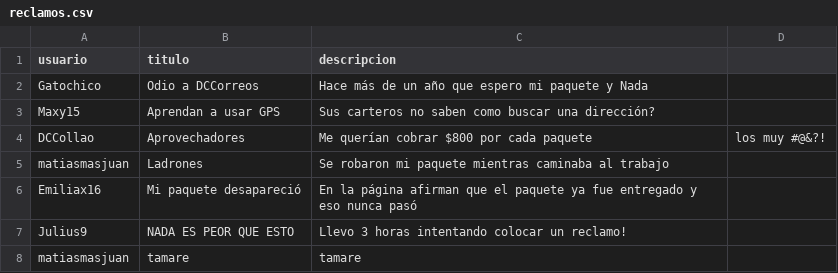
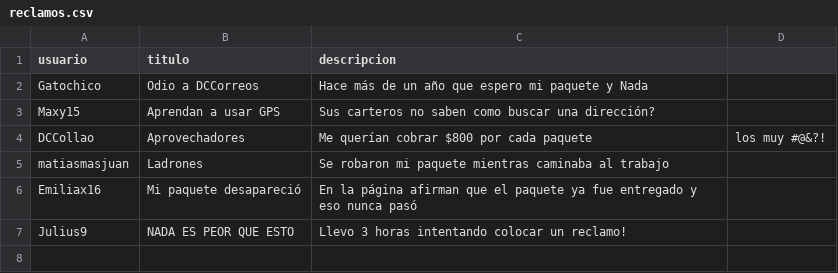
Before and after one commit to 333k444/ENTREGAS-IIC2233-2, a CSV file: TAREA_0/reclamos.csv, drawn as a sheet.

```diff
--- a/TAREA_0/reclamos.csv
+++ b/TAREA_0/reclamos.csv
@@ -7,2 +7 @@ Emiliax16,Mi paquete desapareció,En la página afirman que el paquete ya fue en
 Julius9,NADA ES PEOR QUE ESTO,Llevo 3 horas intentando colocar un reclamo!
-matiasmasjuan,tamare,tamare
```
Also changed, not shown: TAREA_0/encomiendas.csv, TAREA_0/usuarios.csv, 2 other files.
